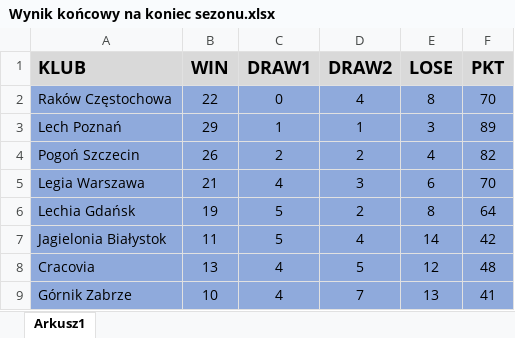
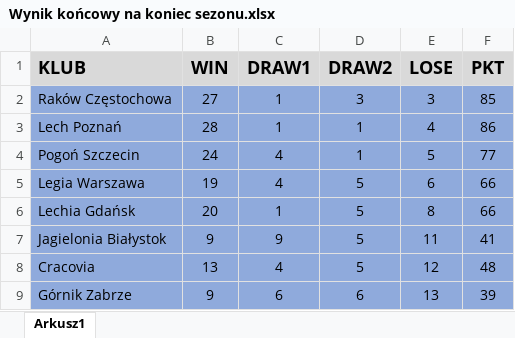
Before and after one commit to Szakuri/projekt_na_studia, an Excel workbook: Wynik końcowy na koniec sezonu.xlsx, sheet Arkusz1, drawn as a sheet; only a part is shown; values as stored, in another font and other column widths than the file's, no borders; the diff covers the shown part only; the diff names each change by its address in the sheet, - before the commit and + after, or states it on an @@ line.

```diff
--- a/Wynik końcowy na koniec sezonu.xlsx (sheet Arkusz1)
+++ b/Wynik końcowy na koniec sezonu.xlsx (sheet Arkusz1)
-B2 (WIN): 22
+B2 (WIN): 27
-C2 (DRAW1): 0
+C2 (DRAW1): 1
-D2 (DRAW2): 4
+D2 (DRAW2): 3
-E2 (LOSE): 8
+E2 (LOSE): 3
-F2 (PKT): 70
+F2 (PKT): 85
-B3 (WIN): 29
+B3 (WIN): 28
-E3 (LOSE): 3
+E3 (LOSE): 4
-F3 (PKT): 89
+F3 (PKT): 86
-B4 (WIN): 26
+B4 (WIN): 24
-C4 (DRAW1): 2
+C4 (DRAW1): 4
-D4 (DRAW2): 2
+D4 (DRAW2): 1
-E4 (LOSE): 4
+E4 (LOSE): 5
-F4 (PKT): 82
+F4 (PKT): 77
-B5 (WIN): 21
+B5 (WIN): 19
-D5 (DRAW2): 3
+D5 (DRAW2): 5
-F5 (PKT): 70
+F5 (PKT): 66
-B6 (WIN): 19
+B6 (WIN): 20
-C6 (DRAW1): 5
+C6 (DRAW1): 1
-D6 (DRAW2): 2
+D6 (DRAW2): 5
-F6 (PKT): 64
+F6 (PKT): 66
-B7 (WIN): 11
+B7 (WIN): 9
-C7 (DRAW1): 5
+C7 (DRAW1): 9
-D7 (DRAW2): 4
+D7 (DRAW2): 5
-E7 (LOSE): 14
+E7 (LOSE): 11
-F7 (PKT): 42
+F7 (PKT): 41
-B9 (WIN): 10
+B9 (WIN): 9
-C9 (DRAW1): 4
+C9 (DRAW1): 6
-D9 (DRAW2): 7
+D9 (DRAW2): 6
-F9 (PKT): 41
+F9 (PKT): 39
```
Also changed, not shown: 44 edited cells elsewhere in this sheet, MeczeRezultaty.xlsx, rezultaty.xlsx, 2 other files.
